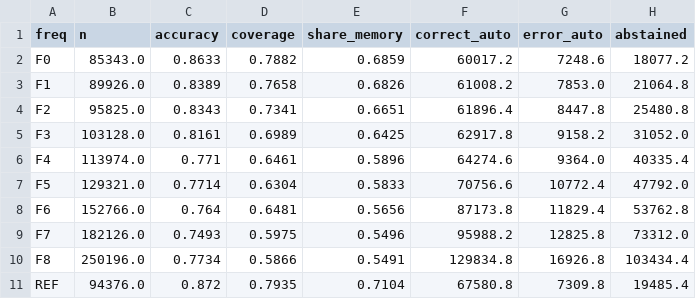
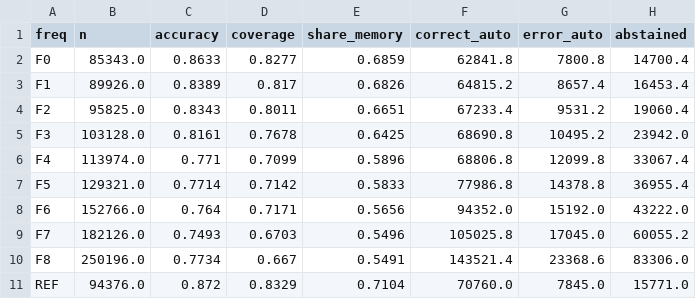
Before and after one commit to AdrianCCRS/hyperion, a CSV file: docs/libro/datos/cpu_calidad_30fam/final_model_by_frequency.csv, drawn as a sheet.

```diff
--- a/docs/libro/datos/cpu_calidad_30fam/final_model_by_frequency.csv
+++ b/docs/libro/datos/cpu_calidad_30fam/final_model_by_frequency.csv
@@ -1,11 +1,11 @@
 freq,n,accuracy,coverage,share_memory,correct_auto,error_auto,abstained
-F0,85343.0,0.8633,0.7882,0.6859,60017.2,7248.6,18077.2
-F1,89926.0,0.8389,0.7658,0.6826,61008.2,7853.0,21064.8
-F2,95825.0,0.8343,0.7341,0.6651,61896.4,8447.8,25480.8
-F3,103128.0,0.8161,0.6989,0.6425,62917.8,9158.2,31052.0
-F4,113974.0,0.771,0.6461,0.5896,64274.6,9364.0,40335.4
-F5,129321.0,0.7714,0.6304,0.5833,70756.6,10772.4,47792.0
-F6,152766.0,0.764,0.6481,0.5656,87173.8,11829.4,53762.8
-F7,182126.0,0.7493,0.5975,0.5496,95988.2,12825.8,73312.0
-F8,250196.0,0.7734,0.5866,0.5491,129834.8,16926.8,103434.4
-REF,94376.0,0.872,0.7935,0.7104,67580.8,7309.8,19485.4
+F0,85343.0,0.8633,0.8277,0.6859,62841.8,7800.8,14700.4
+F1,89926.0,0.8389,0.817,0.6826,64815.2,8657.4,16453.4
+F2,95825.0,0.8343,0.8011,0.6651,67233.4,9531.2,19060.4
+F3,103128.0,0.8161,0.7678,0.6425,68690.8,10495.2,23942.0
+F4,113974.0,0.771,0.7099,0.5896,68806.8,12099.8,33067.4
+F5,129321.0,0.7714,0.7142,0.5833,77986.8,14378.8,36955.4
+F6,152766.0,0.764,0.7171,0.5656,94352.0,15192.0,43222.0
+F7,182126.0,0.7493,0.6703,0.5496,105025.8,17045.0,60055.2
+F8,250196.0,0.7734,0.667,0.5491,143521.4,23368.6,83306.0
+REF,94376.0,0.872,0.8329,0.7104,70760.0,7845.0,15771.0
```
Also changed, not shown: docs/libro/datos/cpu_calidad_30fam/final_model_by_family.csv, 7 other files.
